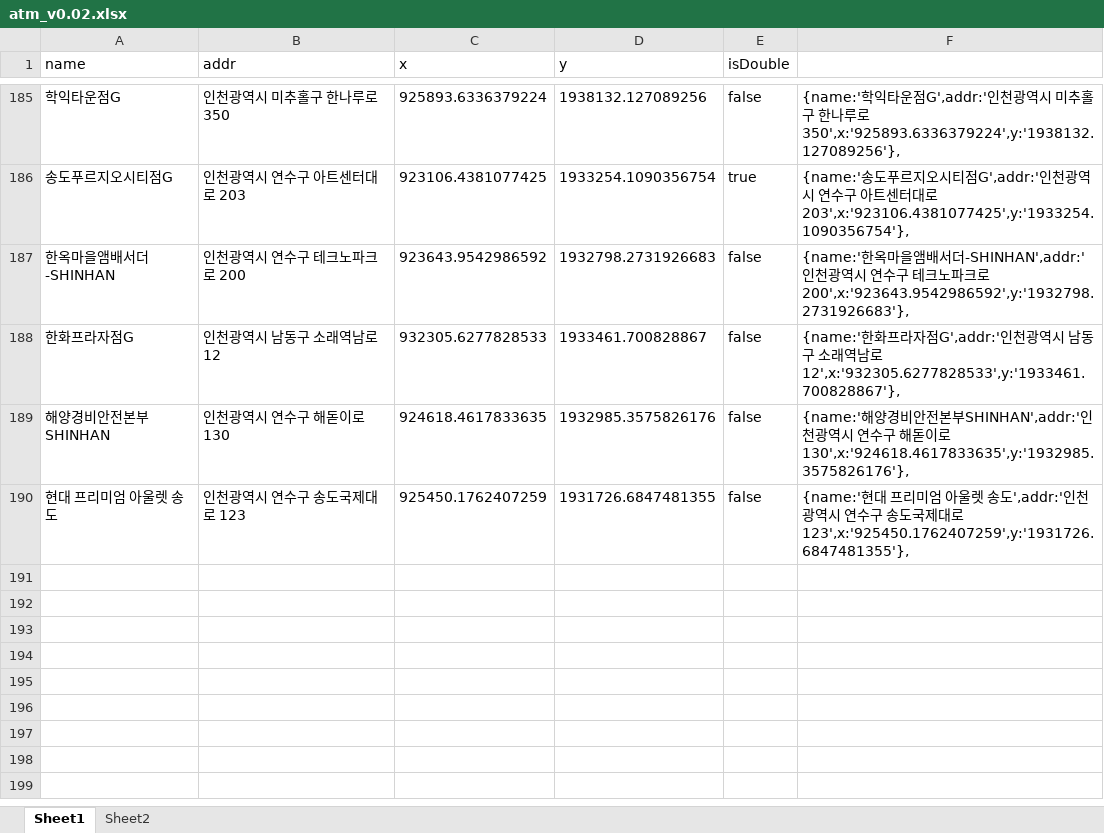
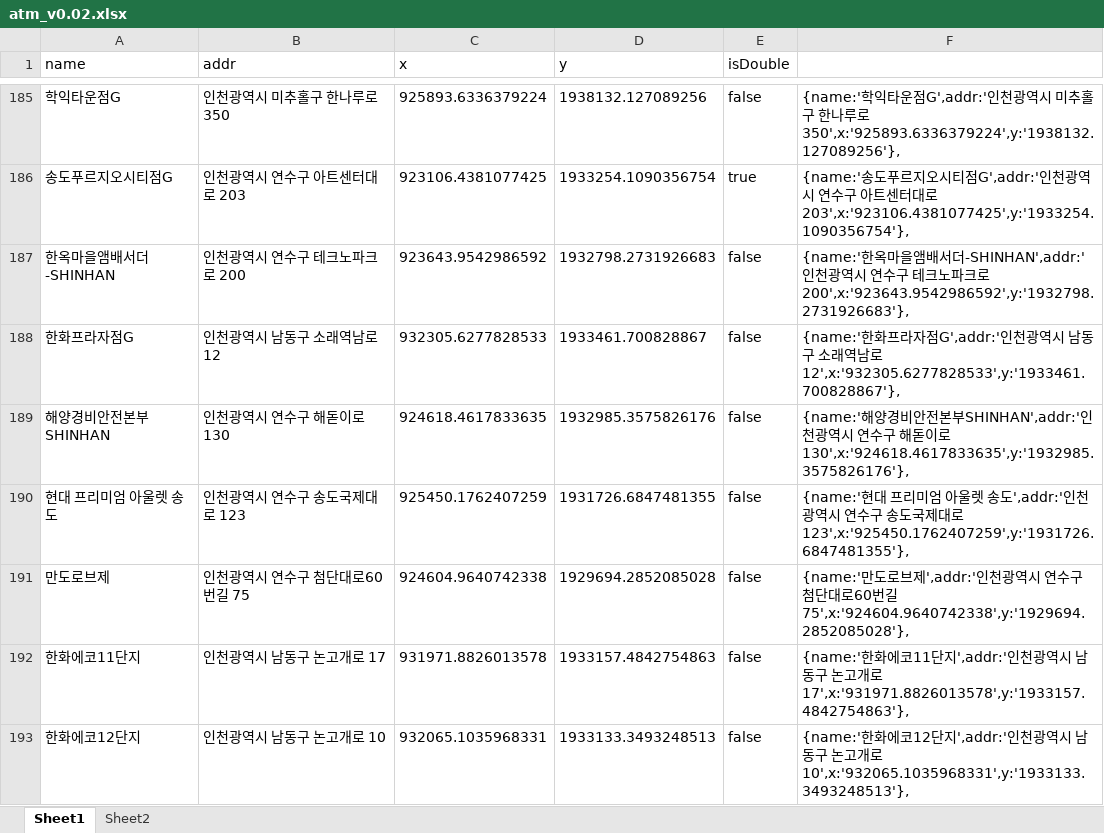
Before and after one commit to hyeokpark/atm, an Excel workbook: atm_v0.02.xlsx, sheet Sheet1, drawn as a sheet; only a part is shown, gaps mark what is left out; values as stored, in another font and other column widths than the file's, no borders; the diff names each change by its address in the sheet, - before the commit and + after, or states it on an @@ line.

```diff
--- a/atm_v0.02.xlsx (sheet Sheet1)
+++ b/atm_v0.02.xlsx (sheet Sheet1)
+row 191: 만도로브제 | 인천광역시 연수구 첨단대로60번길 75 | 924604.9640742338 | 1929694.2852085028 | false | {name:'만도로브제',addr:'인천광역시 연수구 첨단대로60번길 75',x:'924604.9640742338',y:'1929694.2852085028'},
+row 192: 한화에코11단지 | 인천광역시 남동구 논고개로 17 | 931971.8826013578 | 1933157.4842754863 | false | {name:'한화에코11단지',addr:'인천광역시 남동구 논고개로 17',x:'931971.8826013578',y:'1933157.4842754863'},
+row 193: 한화에코12단지 | 인천광역시 남동구 논고개로 10 | 932065.1035968331 | 1933133.3493248513 | false | {name:'한화에코12단지',addr:'인천광역시 남동구 논고개로 10',x:'932065.1035968331',y:'1933133.3493248513'},
```
Also changed, not shown: sheet Sheet2, formulas that keep their value, 1 other file.
